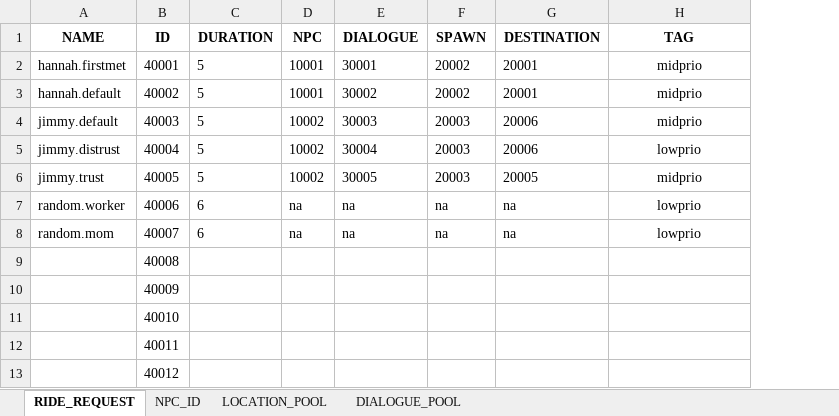
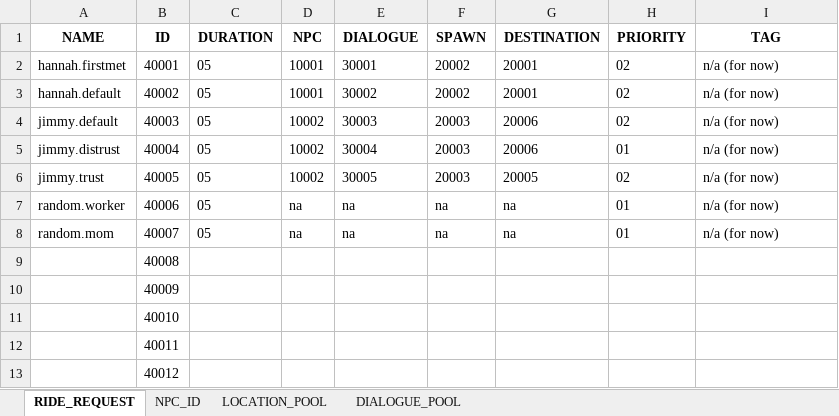
Before and after one commit to DumDino3/Where-To, an Excel workbook: Assets/Database/Database.xlsx, sheet RIDE_REQUEST, drawn as a sheet; only a part is shown; values as stored, in another font and other column widths than the file's, no borders; addresses are those after the commit; the diff names each change by its address in the sheet, - before the commit and + after, or states it on an @@ line.

```diff
--- a/Assets/Database/Database.xlsx (sheet RIDE_REQUEST)
+++ b/Assets/Database/Database.xlsx (sheet RIDE_REQUEST)
+column H (PRIORITY), rows 2-8: 02 | 02 | 02 | 01 | 02 | 01 | 01
-C2:C6 (DURATION): 5
+C2:C6 (DURATION): 05
-I2:I4 (TAG): midprio
+I2:I4 (TAG): n/a (for now)
-I2:I8 alignment: center
+I2:I8 alignment: left
-I5 (TAG): lowprio
+I5 (TAG): n/a (for now)
-I6 (TAG): midprio
+I6 (TAG): n/a (for now)
-C7:C8 (DURATION): 6
+C7:C8 (DURATION): 05
-I7:I8 (TAG): lowprio
+I7:I8 (TAG): n/a (for now)
```
Also changed, not shown: sheet NPC_ID, 9 other files.
